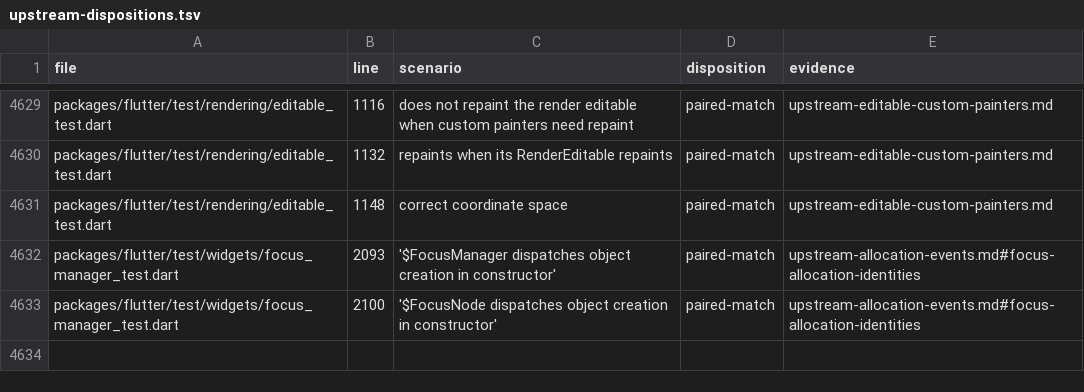
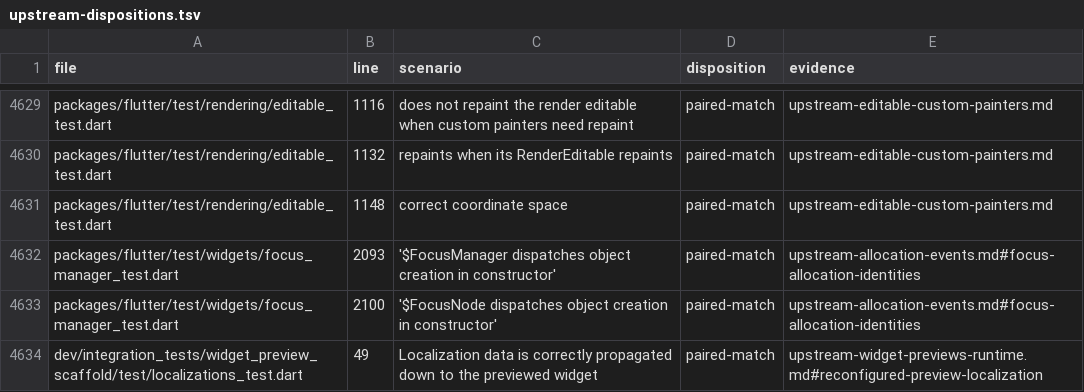
Before and after one commit to FabortLabs/incular, a TSV file: audits/flutter-3.50.0-parity/upstream-dispositions.tsv, drawn as a sheet; only a part is shown, gaps mark what is left out.

Commit message:
Verify preview locale changes through the mounted catalog

```diff
--- a/audits/flutter-3.50.0-parity/upstream-dispositions.tsv
+++ b/audits/flutter-3.50.0-parity/upstream-dispositions.tsv
@@ -4633 +4633,2 @@ packages/flutter/test/widgets/focus_manager_test.dart	2093	'$FocusManager dispat
 packages/flutter/test/widgets/focus_manager_test.dart	2100	'$FocusNode dispatches object creation in constructor'	paired-match	upstream-allocation-events.md#focus-allocation-identities
+dev/integration_tests/widget_preview_scaffold/test/localizations_test.dart	49	Localization data is correctly propagated down to the previewed widget	paired-match	upstream-widget-previews-runtime.md#reconfigured-preview-localization
```
Also changed, not shown: 2 other files.
